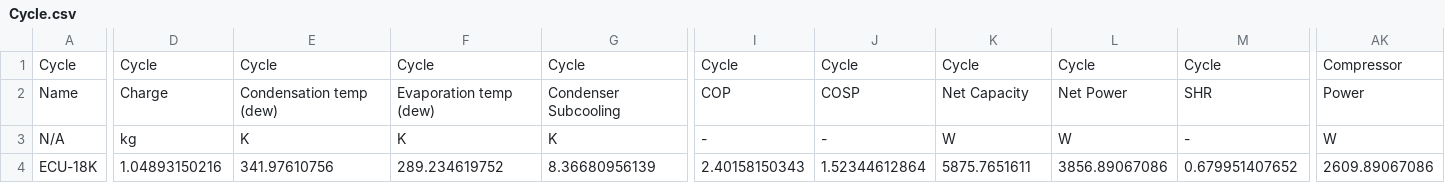
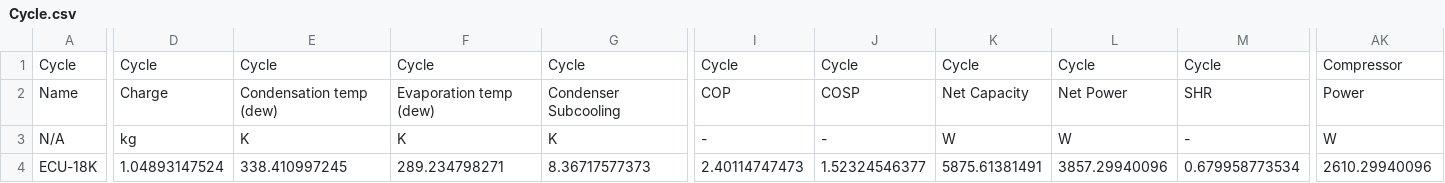
Before and after one commit to abahman/ACHP, a CSV file: ComponentTests/Cycle.csv, drawn as a sheet; only a part is shown, gaps mark what is left out; the diff covers the shown part only; the diff names each change by its address in the sheet, - before the commit and + after, or states it on an @@ line.

```diff
--- a/ComponentTests/Cycle.csv
+++ b/ComponentTests/Cycle.csv
-D4: 1.04893150216
+D4: 1.04893147524
-E4: 341.97610756
+E4: 338.410997245
-F4: 289.234619752
+F4: 289.234798271
-G4: 8.36680956139
+G4: 8.36717577373
-I4: 2.40158150343
+I4: 2.40114747473
-J4: 1.52344612864
+J4: 1.52324546377
-K4: 5875.7651611
+K4: 5875.61381491
-L4: 3856.89067086
+L4: 3857.29940096
-M4: 0.679951407652
+M4: 0.679958773534
-AK4: 2609.89067086
+AK4: 2610.29940096
```
Also changed, not shown: 79 edited cells elsewhere in this file, 1 other file.
